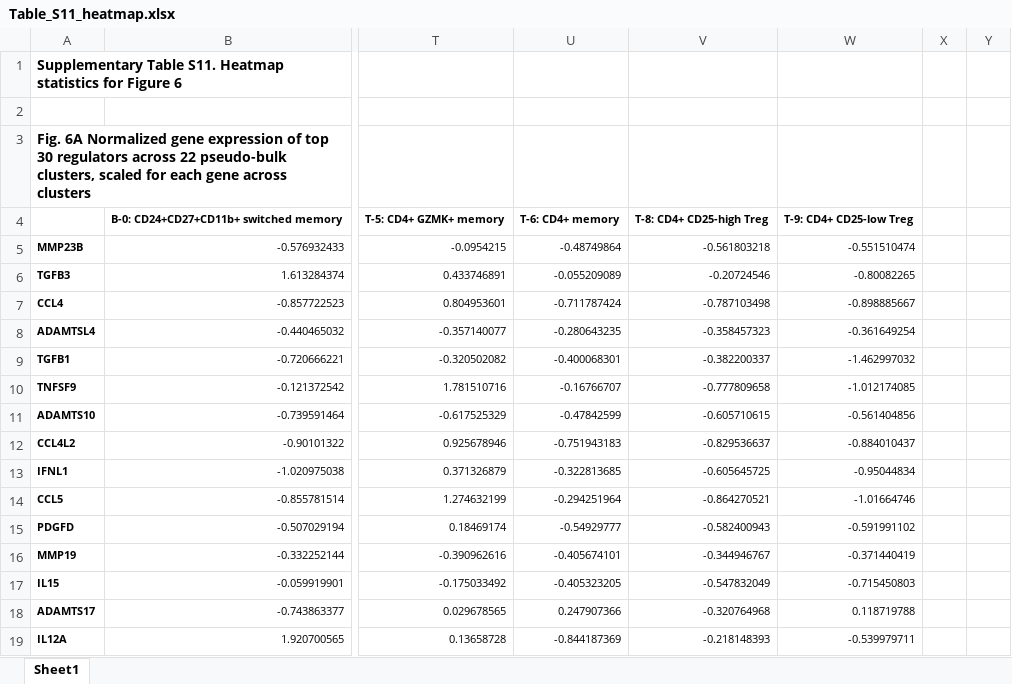
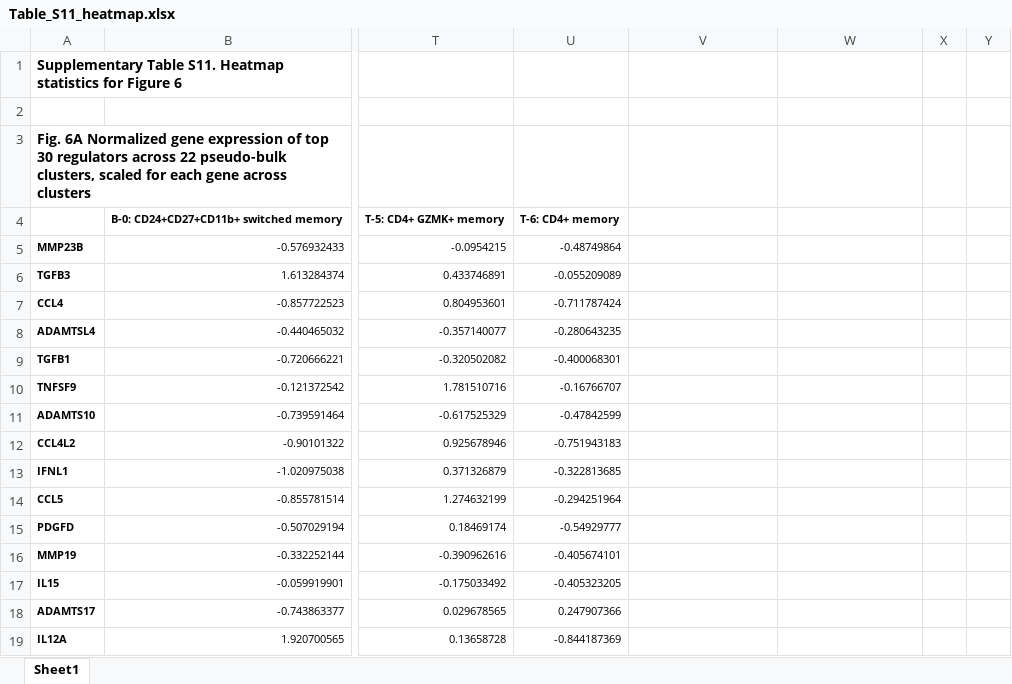
Before and after one commit to Wang-lab-UCSD/Taiji_ALTRA, an Excel workbook: tables/Table_S11_heatmap.xlsx, sheet Sheet1, drawn as a sheet; only a part is shown, gaps mark what is left out; values as stored, in another font and other column widths than the file's, no borders; the diff covers the shown part only; the diff names each change by its address in the sheet, - before the commit and + after, or states it on an @@ line.

```diff
--- a/tables/Table_S11_heatmap.xlsx (sheet Sheet1)
+++ b/tables/Table_S11_heatmap.xlsx (sheet Sheet1)
-V4: T-8: CD4+ CD25-high Treg
+V4: (empty)
-W4: T-9: CD4+ CD25-low Treg
+W4: (empty)
-V5: -0.561803218
+V5: (empty)
-W5: -0.551510474
+W5: (empty)
-V6: -0.20724546
+V6: (empty)
-W6: -0.80082265
+W6: (empty)
-V7: -0.787103498
+V7: (empty)
-W7: -0.898885667
+W7: (empty)
-V8: -0.358457323
+V8: (empty)
-W8: -0.361649254
+W8: (empty)
-V9: -0.382200337
+V9: (empty)
-W9: -1.462997032
+W9: (empty)
-V10: -0.777809658
+V10: (empty)
-W10: -1.012174085
+W10: (empty)
-V11: -0.605710615
+V11: (empty)
-W11: -0.561404856
+W11: (empty)
-V12: -0.829536637
+V12: (empty)
-W12: -0.884010437
+W12: (empty)
-V13: -0.605645725
+V13: (empty)
-W13: -0.95044834
+W13: (empty)
-V14: -0.864270521
+V14: (empty)
-W14: -1.01664746
+W14: (empty)
-V15: -0.582400943
+V15: (empty)
-W15: -0.591991102
+W15: (empty)
-V16: -0.344946767
+V16: (empty)
-W16: -0.371440419
+W16: (empty)
-V17: -0.547832049
+V17: (empty)
-W17: -0.715450803
+W17: (empty)
-V18: -0.320764968
+V18: (empty)
-W18: 0.118719788
+W18: (empty)
-V19: -0.218148393
+V19: (empty)
-W19: -0.539979711
+W19: (empty)
```
Also changed, not shown: 1 removed row and 30 edited cells elsewhere in this sheet, tables/Table_S1_meta.xlsx, tables/Table_S7_groups_cell_types.xlsx, 57 other files.
